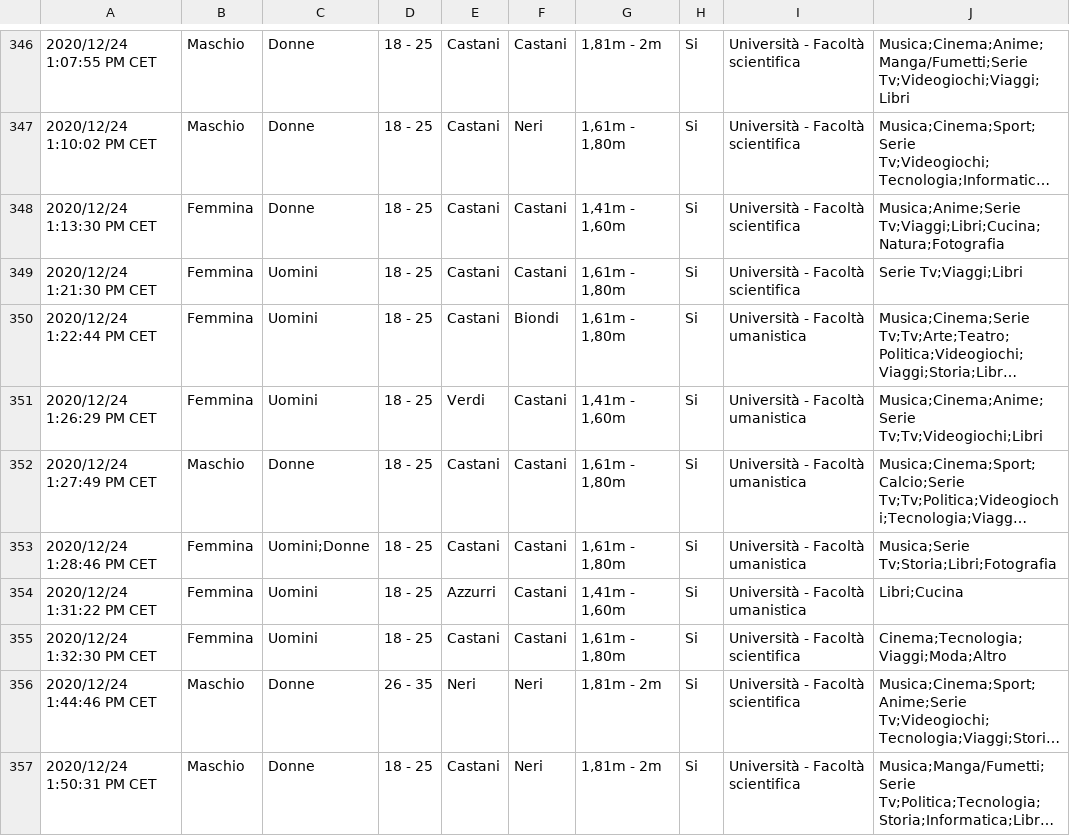
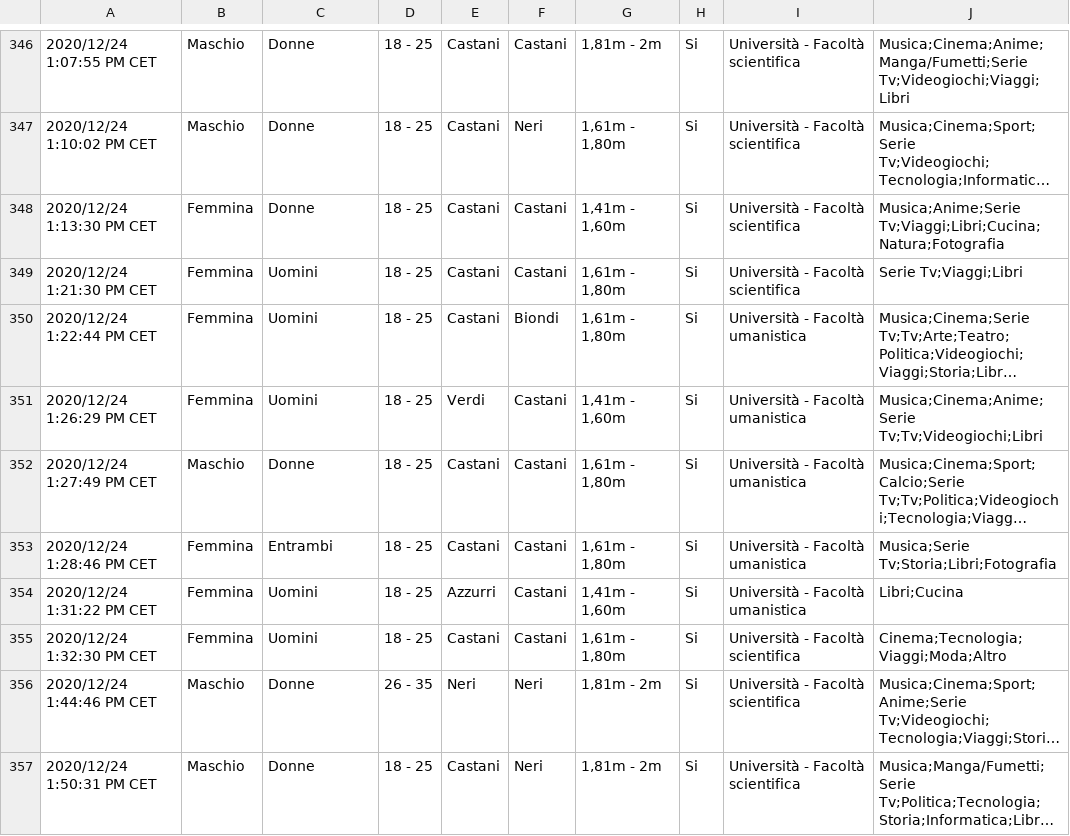
Before and after one commit to DinoDx/UniDates, a CSV file: UniDates/src/main/resources/META-INF/fia/UniDates.csv, drawn as a sheet; only a part is shown, gaps mark what is left out; long unchanged cells end in …; the diff covers the shown part only; the diff names each change by its address in the sheet, - before the commit and + after, or states it on an @@ line.

```diff
--- a/UniDates/src/main/resources/META-INF/fia/UniDates.csv
+++ b/UniDates/src/main/resources/META-INF/fia/UniDates.csv
-C353: Uomini;Donne
+C353: Entrambi
```
Also changed, not shown: 22 edited cells elsewhere in this file, 6 other files.
